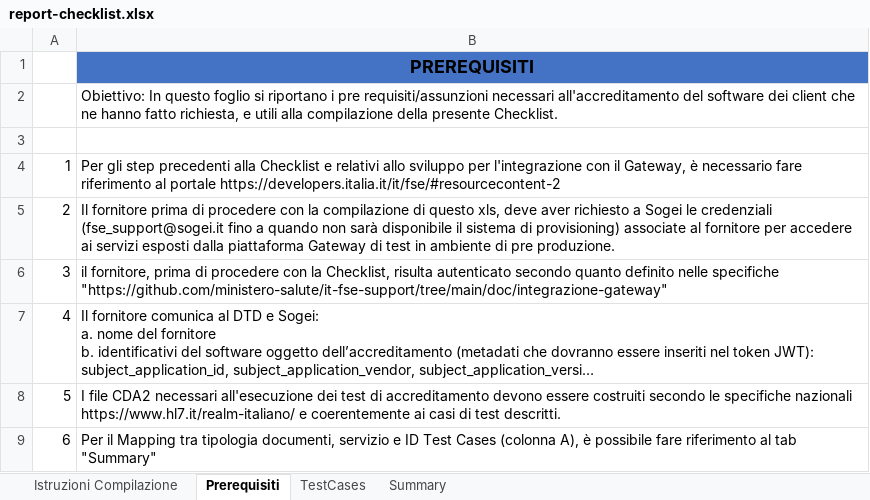
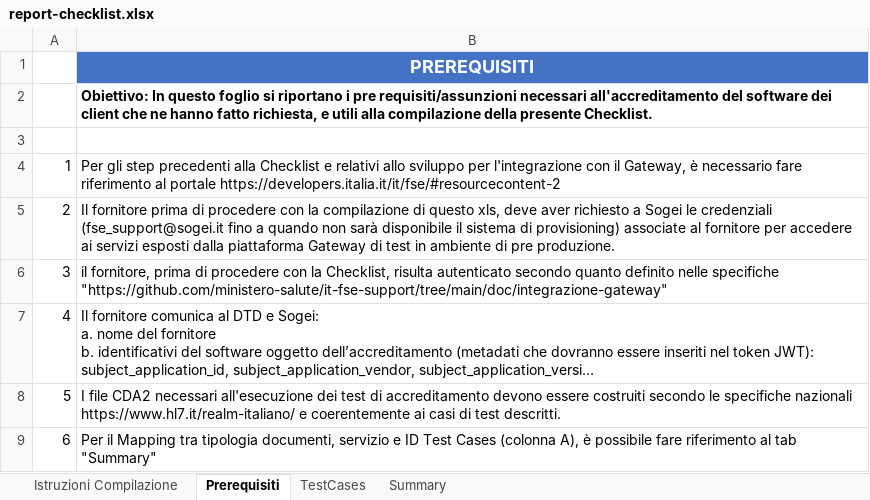
Before and after one commit to o3enterprise/it-fse-accreditamento, an Excel workbook: GATEWAY/A1#111O3ENTERPRISESRL/o3enterprise/ris/8.10.0/report-checklist.xlsx, sheet Prerequisiti, drawn as a sheet; long unchanged cells end in …; values as stored, in another font and other column widths than the file's, no borders; the diff names each change by its address in the sheet, - before the commit and + after, or states it on an @@ line.

```diff
--- a/GATEWAY/A1#111O3ENTERPRISESRL/o3enterprise/ris/8.10.0/report-checklist.xlsx (sheet Prerequisiti)
+++ b/GATEWAY/A1#111O3ENTERPRISESRL/o3enterprise/ris/8.10.0/report-checklist.xlsx (sheet Prerequisiti)
-B1 text colour: black
+B1 text colour: #FFFFFF
-B2 bold: off
+B2 bold: on
```
Also changed, not shown: sheet TestCases, sheet Summary, charts or pictures.
